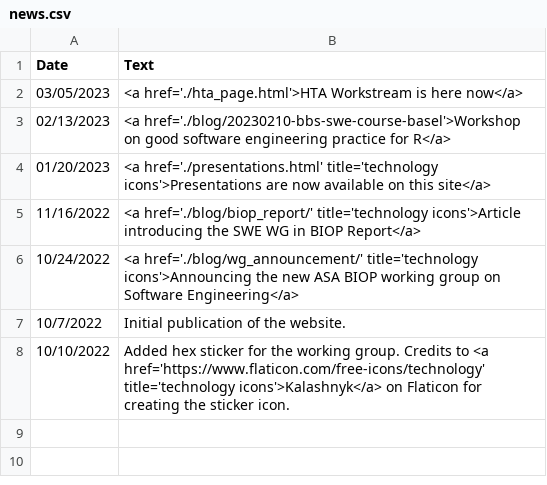
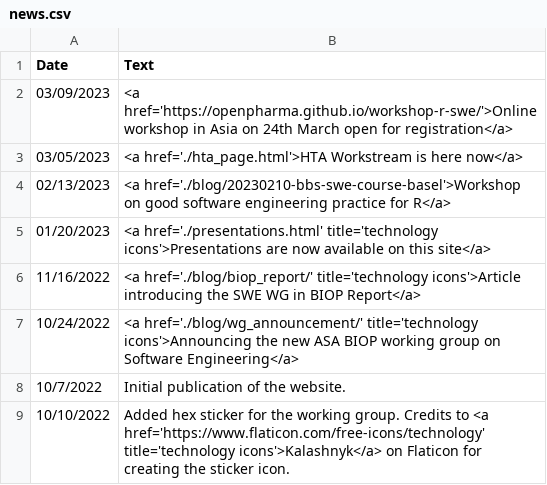
Before and after one commit to openstatsware/website, a CSV file: data/news.csv, drawn as a sheet; the diff names each change by its address in the sheet, - before the commit and + after, or states it on an @@ line.

Commit message:
Update news.csv

```diff
--- a/data/news.csv
+++ b/data/news.csv
+row 2: 03/09/2023 | <a href='https://openpharma.github.io/workshop-r-swe/'>Online workshop in Asia on 24th March open for registration</a>
```
